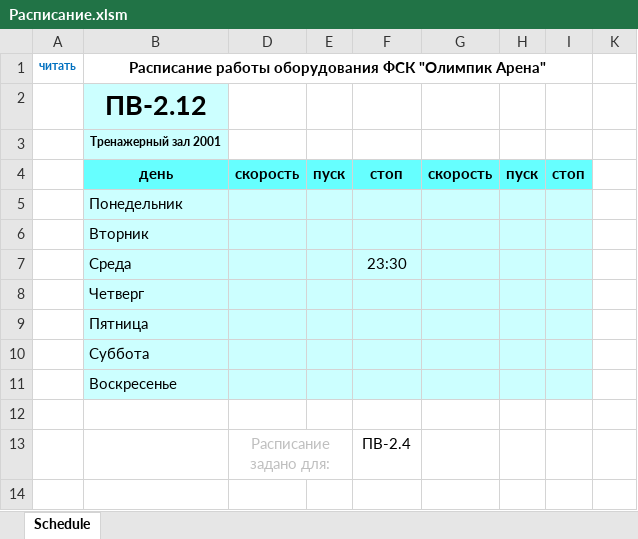
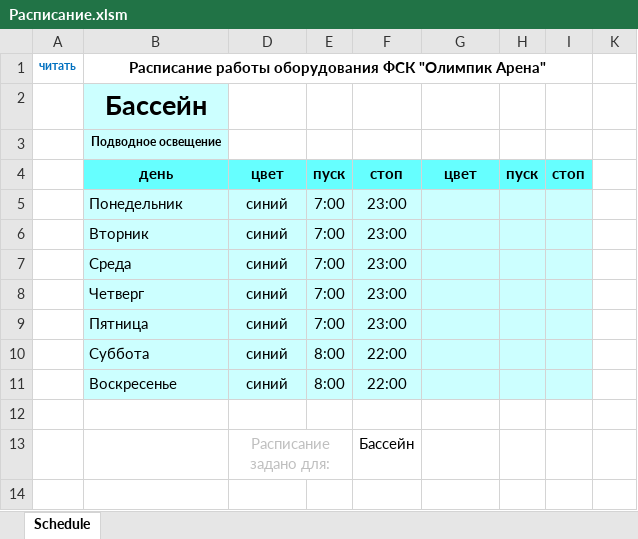
Before and after one commit to minsk2060/Schedule, an Excel workbook: Расписание.xlsm, sheet Schedule, drawn as a sheet; values as stored, in another font and other column widths than the file's, no borders; charts and pictures and conditional formats not drawn; the diff names each change by its address in the sheet, - before the commit and + after, or states it on an @@ line.

```diff
--- a/Расписание.xlsm (sheet Schedule)
+++ b/Расписание.xlsm (sheet Schedule)
-B2: ПВ-2.12
+B2: Бассейн
-B3: Тренажерный зал 2001
+B3: Подводное освещение
-D4: скорость
+D4: цвет
-G4: скорость
+G4: цвет
-D5:D11: (empty)
+D5:D11: синий
-E5:E9: (empty)
+E5:E9: 7:00
-F5:F6: (empty)
+F5:F6: 23:00
-F7: 23:30
+F7: 23:00
-F8:F9: (empty)
+F8:F9: 23:00
-E10:E11: (empty)
+E10:E11: 8:00
-F10:F11: (empty)
+F10:F11: 22:00
-F13: ПВ-2.4
+F13: Бассейн
```
Also changed, not shown: hidden cells, charts or pictures, 3 other files.
